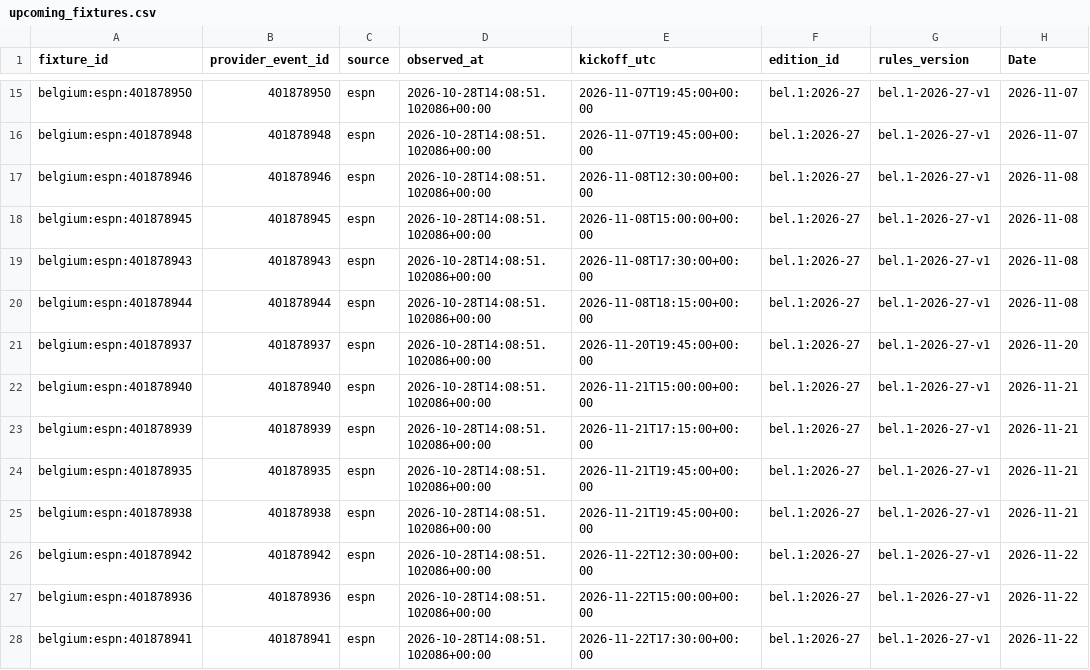
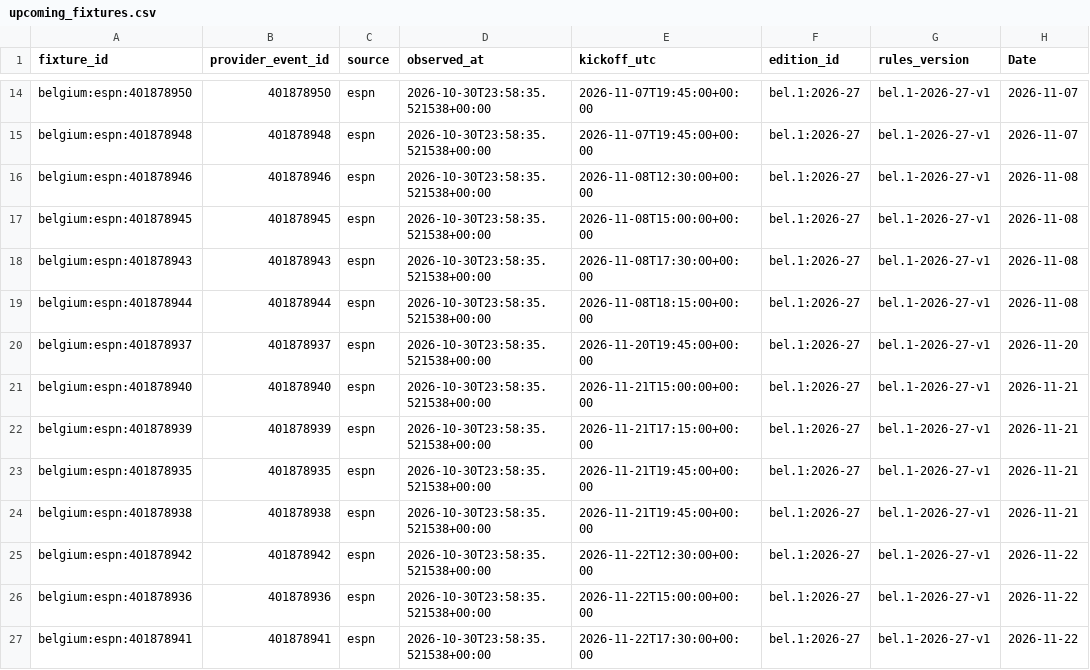
Before and after one commit to gmalbert/belgium-soccer, a CSV file: data_files/upcoming_fixtures.csv, drawn as a sheet; only a part is shown, gaps mark what is left out; addresses are those after the commit; the diff covers the shown part only; the diff names each change by its address in the sheet, - before the commit and + after, or states it on an @@ line.

```diff
--- a/data_files/upcoming_fixtures.csv
+++ b/data_files/upcoming_fixtures.csv
-D14:D27 (observed_at): 2026-10-28T14:08:51.102086+00:00
+D14:D27 (observed_at): 2026-10-30T23:58:35.521538+00:00
```
Also changed, not shown: 1 removed row and 49 edited cells elsewhere in this file, data_files/poisson_metrics_history.csv, data_files/upcoming_predictions.csv, 13 other files.
